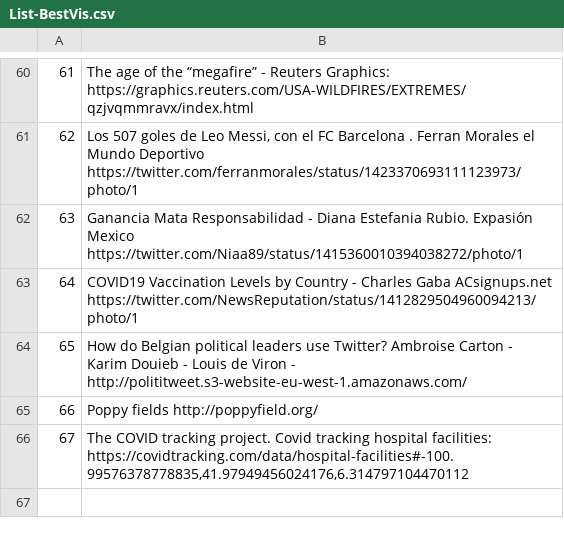
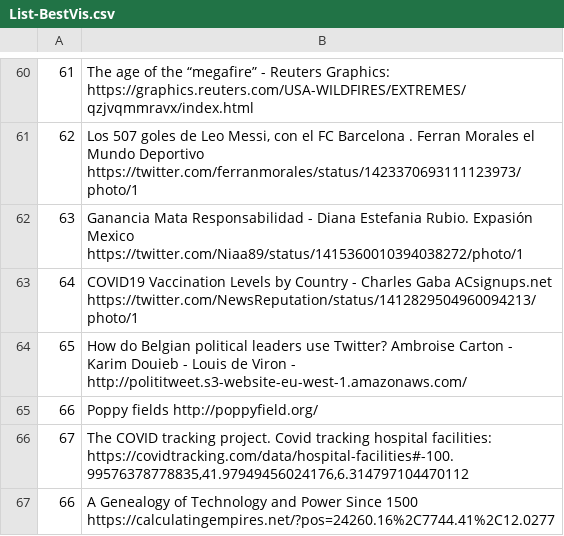
Before and after one commit to jaumet/UOC-datavis-resources, a CSV file: List-BestVis.csv, drawn as a sheet; only a part is shown, gaps mark what is left out.

Commit message:
Update List-BestVis.csv
Added the link 68

```diff
--- a/List-BestVis.csv
+++ b/List-BestVis.csv
@@ -67 +67,2 @@
 67,"The COVID tracking project. Covid tracking hospital facilities: https://covidtracking.com/data/hospital-facilities#-100.99576378778835,41.97949456024176,6.314797104470112 "
+66,"A Genealogy of Technology and Power Since 1500 https://calculatingempires.net/?pos=24260.16%2C7744.41%2C12.0277"
```
